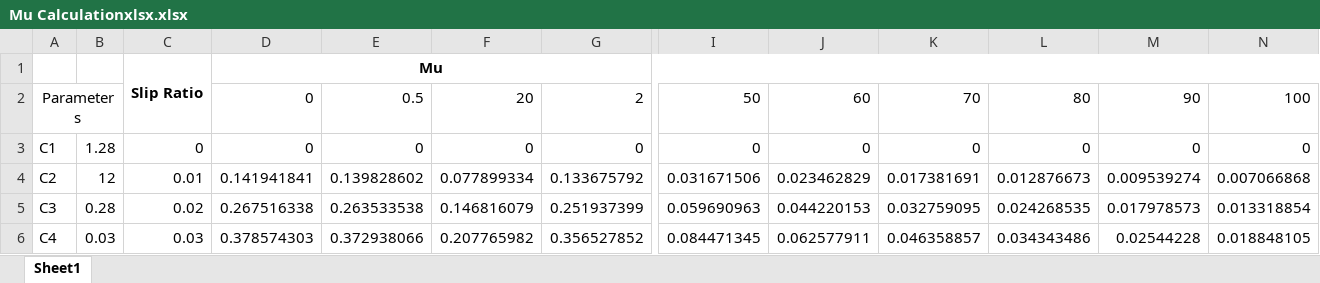
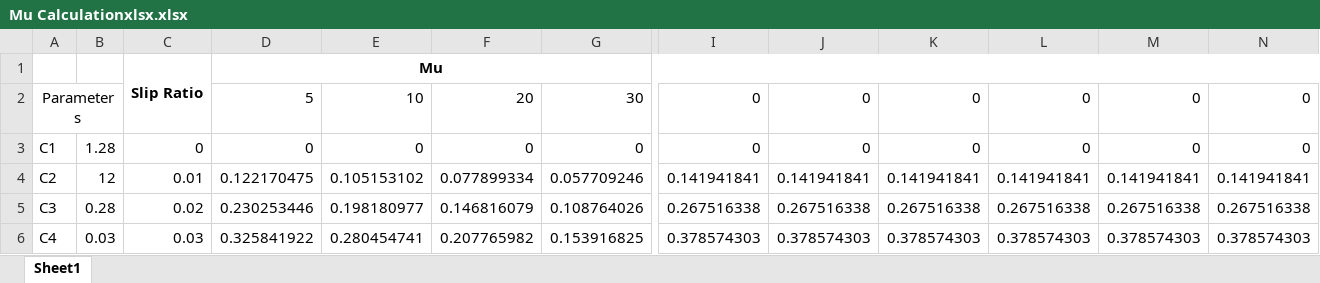
Before and after one commit to Kurma-Eshwar-Sai-Srinivas/ABS-Simulink, an Excel workbook: Mu Calculationxlsx.xlsx, sheet Sheet1, drawn as a sheet; only a part is shown, gaps mark what is left out; values as stored, in another font and other column widths than the file's, no borders; charts and pictures not drawn; removed rows and columns are numbered as before the commit, all else as after; rows hold the shown columns only; the diff covers the shown part only; the diff names each change by its address in the sheet, - before the commit and + after, or states it on an @@ line.

```diff
--- a/Mu Calculationxlsx.xlsx (sheet Sheet1)
+++ b/Mu Calculationxlsx.xlsx (sheet Sheet1)
-row 2: Parameters |  |  | 0 | 0.5 | 20 | 2 | 50 | 60 | 70 | 80 | 90 | 100
+row 2: Parameters |  |  | 5 | 10 | 20 | 30 | 0 | 0 | 0 | 0 | 0 | 0
-D4: 0.141941841
+D4: 0.122170475
-E4: 0.139828602
+E4: 0.105153102
-G4: 0.133675792
+G4: 0.057709246
-I4: 0.031671506
+I4: 0.141941841
-J4: 0.023462829
+J4: 0.141941841
-K4: 0.017381691
+K4: 0.141941841
-L4: 0.012876673
+L4: 0.141941841
-M4: 0.009539274
+M4: 0.141941841
-N4: 0.007066868
+N4: 0.141941841
-D5: 0.267516338
+D5: 0.230253446
-E5: 0.263533538
+E5: 0.198180977
-G5: 0.251937399
+G5: 0.108764026
-I5: 0.059690963
+I5: 0.267516338
-J5: 0.044220153
+J5: 0.267516338
-K5: 0.032759095
+K5: 0.267516338
-L5: 0.024268535
+L5: 0.267516338
-M5: 0.017978573
+M5: 0.267516338
-N5: 0.013318854
+N5: 0.267516338
-D6: 0.378574303
+D6: 0.325841922
-E6: 0.372938066
+E6: 0.280454741
-G6: 0.356527852
+G6: 0.153916825
-I6: 0.084471345
+I6: 0.378574303
-J6: 0.062577911
+J6: 0.378574303
-K6: 0.046358857
+K6: 0.378574303
-L6: 0.034343486
+L6: 0.378574303
-M6: 0.02544228
+M6: 0.378574303
-N6: 0.018848105
+N6: 0.378574303
```
Also changed, not shown: 873 edited cells elsewhere in this sheet, charts or pictures, 59 other files.
